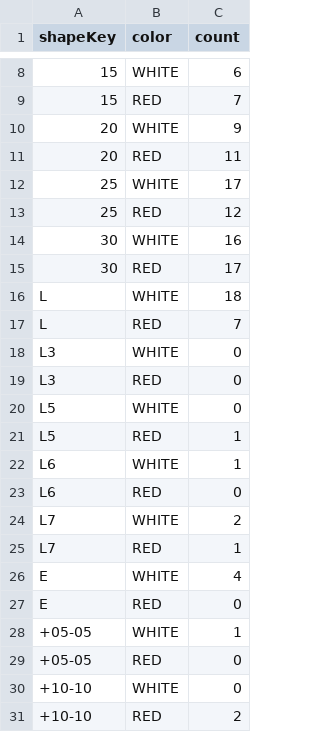
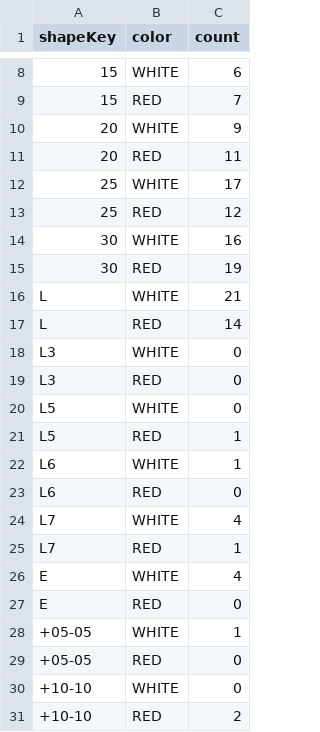
Before and after one commit to andrei-akatsyeu1/drift-track-designer, a CSV file: src/main/resources/shape_library.csv, drawn as a sheet; only a part is shown, gaps mark what is left out.

```diff
--- a/src/main/resources/shape_library.csv
+++ b/src/main/resources/shape_library.csv
@@ -14,5 +14,5 @@ shapeKey,color,count
 30,WHITE,16
-30,RED,17
-L,WHITE,18
-L,RED,7
+30,RED,19
+L,WHITE,21
+L,RED,14
 L3,WHITE,0
@@ -23,3 +23,3 @@ L6,WHITE,1
 L6,RED,0
-L7,WHITE,2
+L7,WHITE,4
 L7,RED,1
```
Also changed, not shown: 2 other files.
